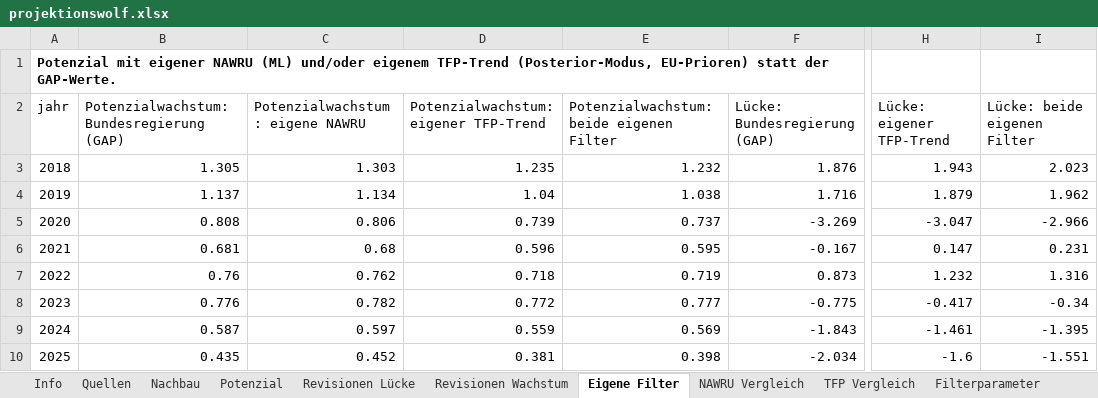
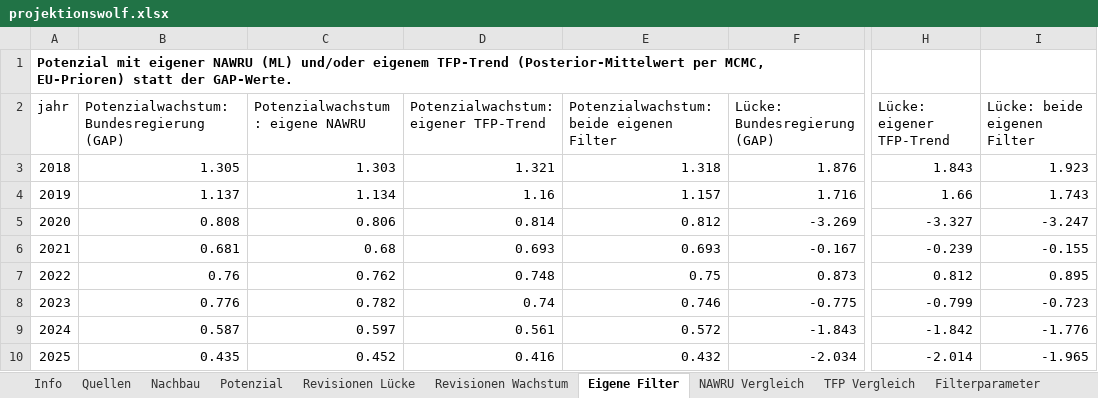
Before and after one commit to wfhungerland/projektionswolf, an Excel workbook: output/projektionswolf.xlsx, sheet Eigene Filter, drawn as a sheet; only a part is shown, gaps mark what is left out; values as stored, in another font and other column widths than the file's, no borders; the diff covers the shown part only; the diff names each change by its address in the sheet, - before the commit and + after, or states it on an @@ line.

```diff
--- a/output/projektionswolf.xlsx (sheet Eigene Filter)
+++ b/output/projektionswolf.xlsx (sheet Eigene Filter)
-A1 (jahr): …eigenem TFP-Trend (Posterior-Modus, EU-Prioren) statt…
+A1 (jahr): …eigenem TFP-Trend (Posterior-Mittelwert per MCMC, EU-Prioren) statt…
-D3: 1.235
+D3: 1.321
-E3: 1.232
+E3: 1.318
-H3 (Lücke: eigener TFP-Trend): 1.943
+H3 (Lücke: eigener TFP-Trend): 1.843
-I3 (Lücke: beide eigenen Filter): 2.023
+I3 (Lücke: beide eigenen Filter): 1.923
-D4: 1.04
+D4: 1.16
-E4: 1.038
+E4: 1.157
-H4 (Lücke: eigener TFP-Trend): 1.879
+H4 (Lücke: eigener TFP-Trend): 1.66
-I4 (Lücke: beide eigenen Filter): 1.962
+I4 (Lücke: beide eigenen Filter): 1.743
-D5: 0.739
+D5: 0.814
-E5: 0.737
+E5: 0.812
-H5 (Lücke: eigener TFP-Trend): -3.047
+H5 (Lücke: eigener TFP-Trend): -3.327
-I5 (Lücke: beide eigenen Filter): -2.966
+I5 (Lücke: beide eigenen Filter): -3.247
-D6: 0.596
+D6: 0.693
-E6: 0.595
+E6: 0.693
-H6 (Lücke: eigener TFP-Trend): 0.147
+H6 (Lücke: eigener TFP-Trend): -0.239
-I6 (Lücke: beide eigenen Filter): 0.231
+I6 (Lücke: beide eigenen Filter): -0.155
-D7: 0.718
+D7: 0.748
-E7: 0.719
+E7: 0.75
-H7 (Lücke: eigener TFP-Trend): 1.232
+H7 (Lücke: eigener TFP-Trend): 0.812
-I7 (Lücke: beide eigenen Filter): 1.316
+I7 (Lücke: beide eigenen Filter): 0.895
-D8: 0.772
+D8: 0.74
-E8: 0.777
+E8: 0.746
-H8 (Lücke: eigener TFP-Trend): -0.417
+H8 (Lücke: eigener TFP-Trend): -0.799
-I8 (Lücke: beide eigenen Filter): -0.34
+I8 (Lücke: beide eigenen Filter): -0.723
-D9: 0.559
+D9: 0.561
-E9: 0.569
+E9: 0.572
-H9 (Lücke: eigener TFP-Trend): -1.461
+H9 (Lücke: eigener TFP-Trend): -1.842
-I9 (Lücke: beide eigenen Filter): -1.395
+I9 (Lücke: beide eigenen Filter): -1.776
-D10: 0.381
+D10: 0.416
-E10: 0.398
+E10: 0.432
-H10 (Lücke: eigener TFP-Trend): -1.6
+H10 (Lücke: eigener TFP-Trend): -2.014
-I10 (Lücke: beide eigenen Filter): -1.551
+I10 (Lücke: beide eigenen Filter): -1.965
```
Also changed, not shown: 20 edited cells elsewhere in this sheet, sheet TFP Vergleich, sheet Filterparameter, sheet Info, other sheet tabs, 7 other files.
